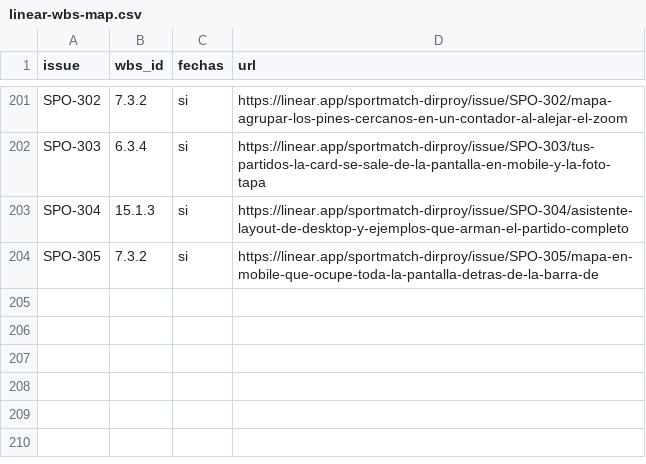
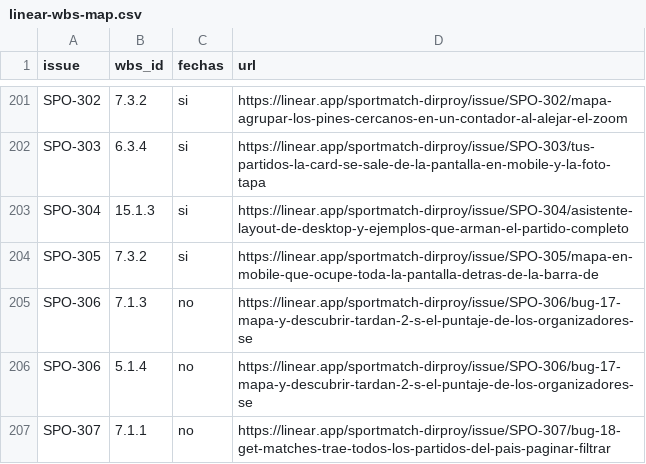
Before and after one commit to SportmatchOrg/sportmatch-linktree, a CSV file: docs/planning/linear-wbs-map.csv, drawn as a sheet; only a part is shown, gaps mark what is left out; the diff names each change by its address in the sheet, - before the commit and + after, or states it on an @@ line.

Commit message:
Update .gitignore and .vercelignore for seed-load outputs; add plan-data and audit documentation
- Updated .gitignore to include outputs from seed-load and .agents/skills/brag.
- Modified .vercelignore to exclude outputs/seed-load from deployment.
- Added plan-data.md for massive data loading strategy and audit documentation for performance testing.
- Introduced prompt-auditoria-sportmatch.md for QA auditing guidelines.
- Updated linear issues and Gantt chart for project tracking.

```diff
--- a/docs/planning/linear-wbs-map.csv
+++ b/docs/planning/linear-wbs-map.csv
+row 205: SPO-306 | 7.1.3 | no | https://linear.app/sportmatch-dirproy/issue/SPO-306/bug-17-mapa-y-descubrir-tardan-2-s-el-puntaje-de-los-organizadores-se
+row 206: SPO-306 | 5.1.4 | no | https://linear.app/sportmatch-dirproy/issue/SPO-306/bug-17-mapa-y-descubrir-tardan-2-s-el-puntaje-de-los-organizadores-se
+row 207: SPO-307 | 7.1.1 | no | https://linear.app/sportmatch-dirproy/issue/SPO-307/bug-18-get-matches-trae-todos-los-partidos-del-pais-paginar-filtrar
```
Also changed, not shown: docs/planning/linear-issues.csv, 14 other files.
